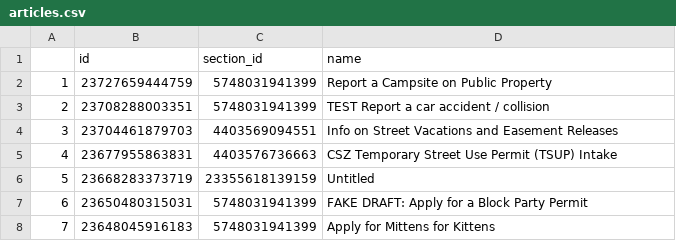
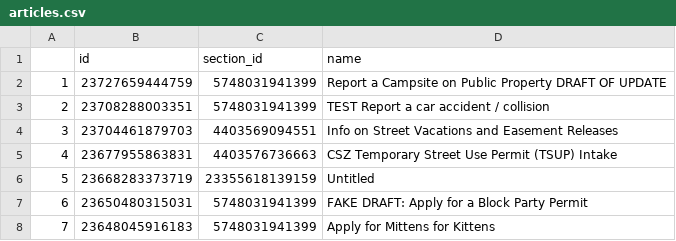
Before and after one commit to eGovPDX/zendesk-data-analysis, a CSV file: data/articles.csv, drawn as a sheet; only a part is shown.

```diff
--- a/data/articles.csv
+++ b/data/articles.csv
@@ -1,3 +1,3 @@
 "","id","section_id","name"
-"1",23727659444759,5748031941399,"Report a Campsite on Public Property"
+"1",23727659444759,5748031941399,"Report a Campsite on Public Property DRAFT OF UPDATE"
 "2",23708288003351,5748031941399,"TEST Report a car accident / collision"
```
